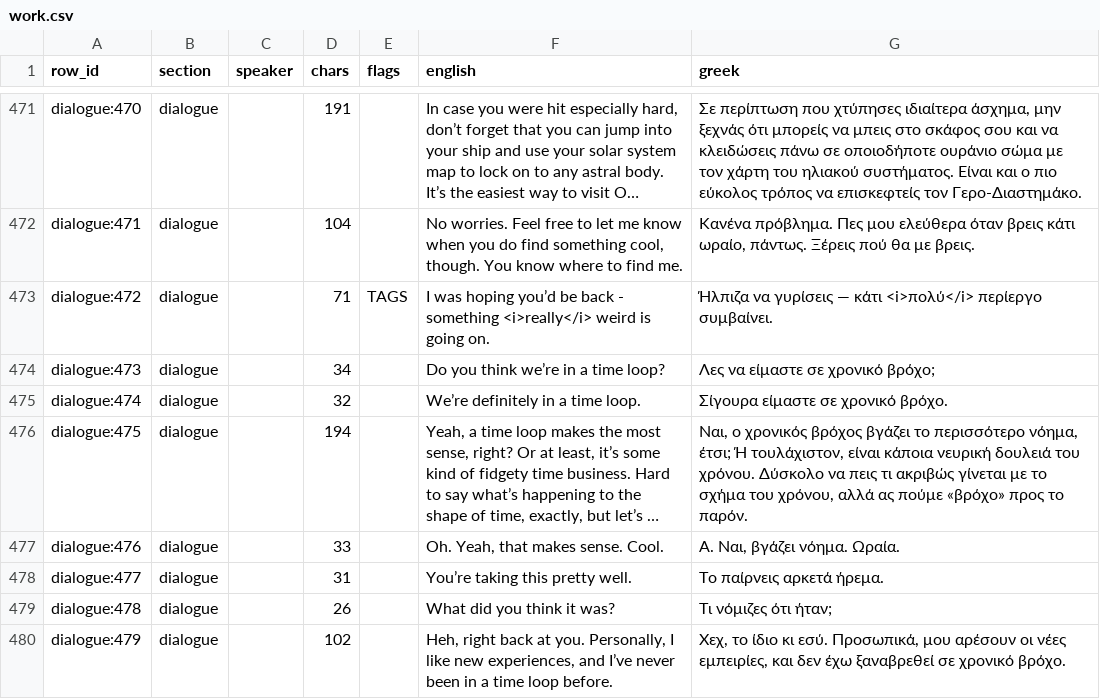
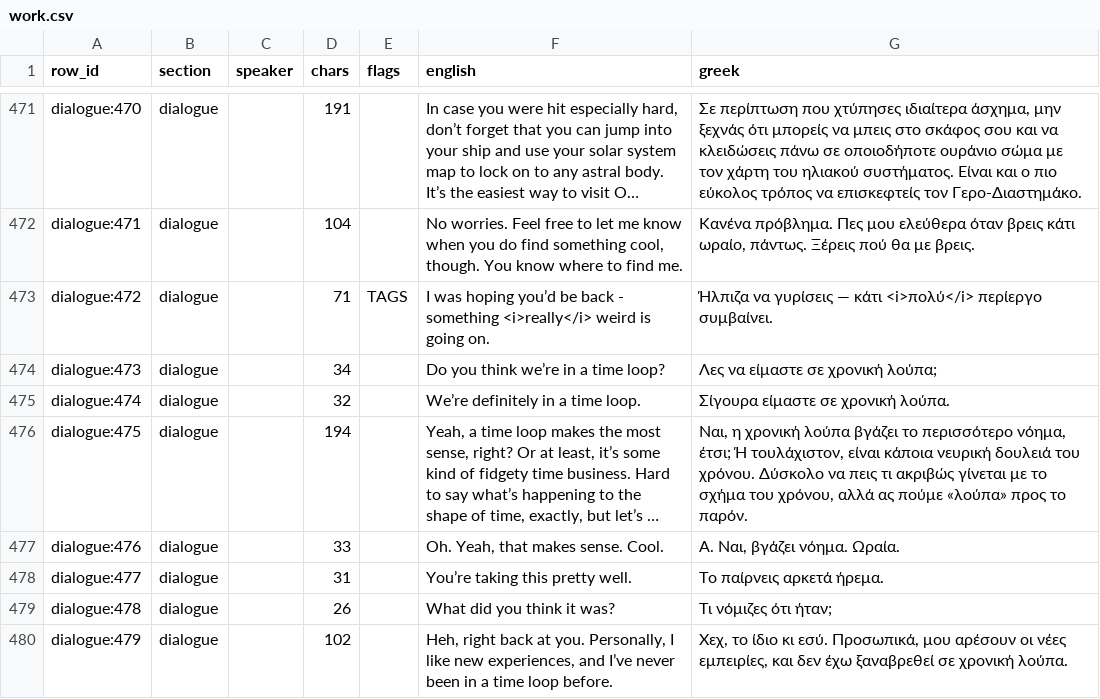
Before and after one commit to DimitriosNossis/Outer-Wilds-Greek-Translation, a CSV file: tools/work.csv, drawn as a sheet; only a part is shown, gaps mark what is left out; long unchanged cells end in …; the diff covers the shown part only; the diff names each change by its address in the sheet, - before the commit and + after, or states it on an @@ line.

Commit message:
0.9.3 - cockpit console fix, λούπα terminology, grammar corrections

```diff
--- a/tools/work.csv
+++ b/tools/work.csv
-G474 (greek): Λες να είμαστε σε χρονικό βρόχο;
+G474 (greek): Λες να είμαστε σε χρονική λούπα;
-G475 (greek): Σίγουρα είμαστε σε χρονικό βρόχο.
+G475 (greek): Σίγουρα είμαστε σε χρονική λούπα.
-G476 (greek): Ναι, ο χρονικός βρόχος βγάζει το περισσότερο νόημα, έτσι; Ή τουλάχιστον, είναι κάποια νευρική δουλειά του χρόνου. Δύσκολο να πεις τι ακριβώς γίνεται με το σχήμα του χρόνου, αλλά ας πούμε «βρόχο» προς το…
+G476 (greek): Ναι, η χρονική λούπα βγάζει το περισσότερο νόημα, έτσι; Ή τουλάχιστον, είναι κάποια νευρική δουλειά του χρόνου. Δύσκολο να πεις τι ακριβώς γίνεται με το σχήμα του χρόνου, αλλά ας πούμε «λούπα» προς το…
-G480 (greek): …ξαναβρεθεί σε χρονικό βρόχο.
+G480 (greek): …ξαναβρεθεί σε χρονική λούπα.
```
Also changed, not shown: 86 edited cells elsewhere in this file, 7 other files.
